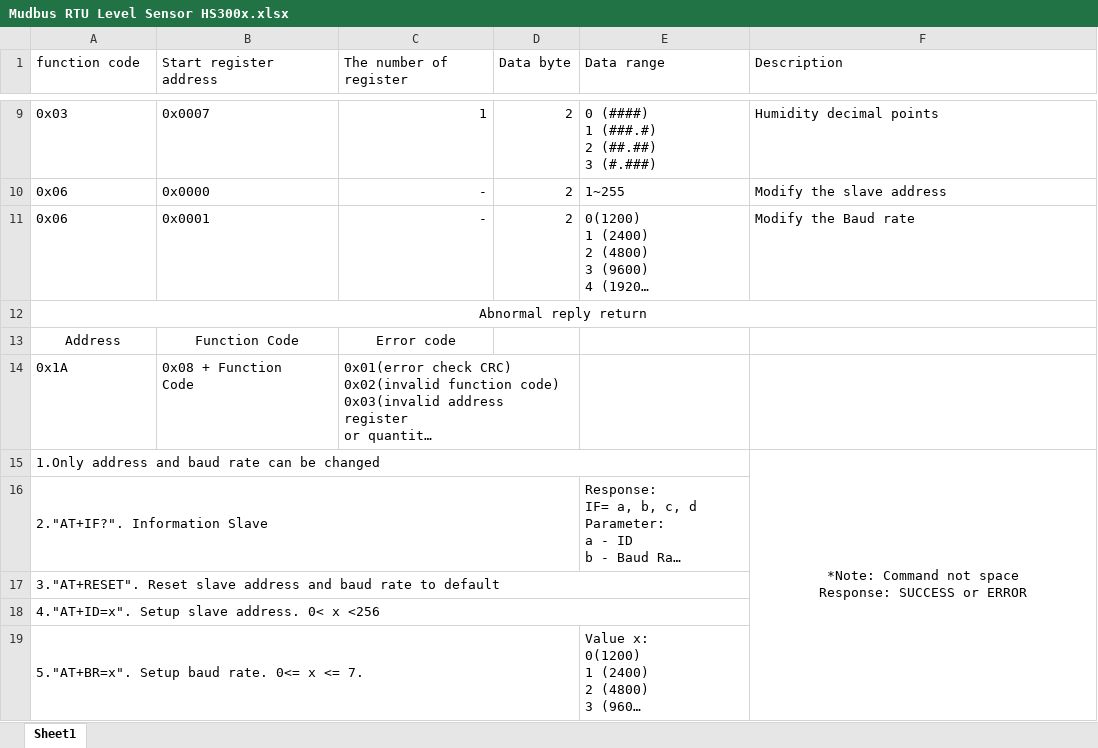
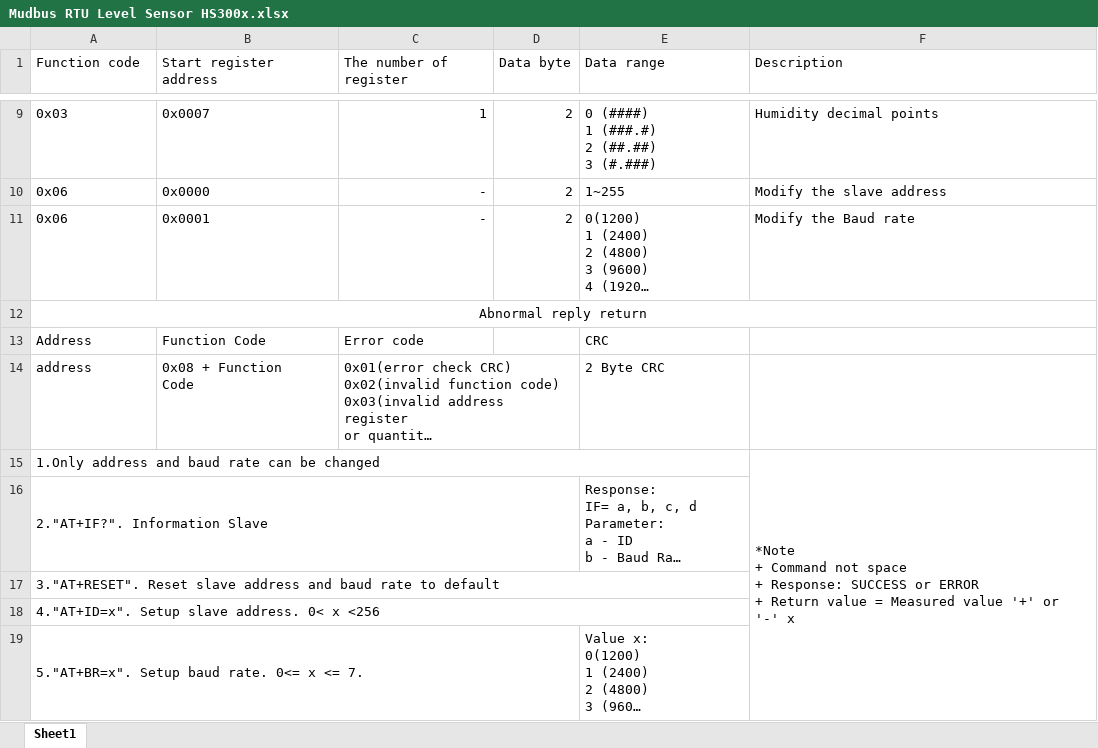
Before and after one commit to QuangKhanh2605/Saoviet_HS300x_Modbus_RTU_Slave, an Excel workbook: Mudbus RTU Level Sensor HS300x.xlsx, sheet Sheet1, drawn as a sheet; only a part is shown, gaps mark what is left out; long unchanged cells end in …; values as stored, in another font and other column widths than the file's, no borders; ↵ is a line break in a cell; the diff names each change by its address in the sheet, - before the commit and + after, or states it on an @@ line.

Commit message:
update

```diff
--- a/Mudbus RTU Level Sensor HS300x.xlsx (sheet Sheet1)
+++ b/Mudbus RTU Level Sensor HS300x.xlsx (sheet Sheet1)
-A1: function code
+A1: Function code
-A13:C13 alignment: center
+A13:C13 alignment: left
-E13 (Data range): (empty)
+E13 (Data range): CRC
-A14 (Function code): 0x1A
+A14 (Function code): address
-E14 (Data range): (empty)
+E14 (Data range): 2 Byte CRC
-F15 (Description): *Note: Command not space ↵ Response: SUCCESS or ERROR
+F15 (Description): *Note ↵ + Command not space ↵ + Response: SUCCESS or ERROR ↵ + Return value = Measured value '+' or '-' x
-F15 alignment: center
+F15 alignment: left
```
